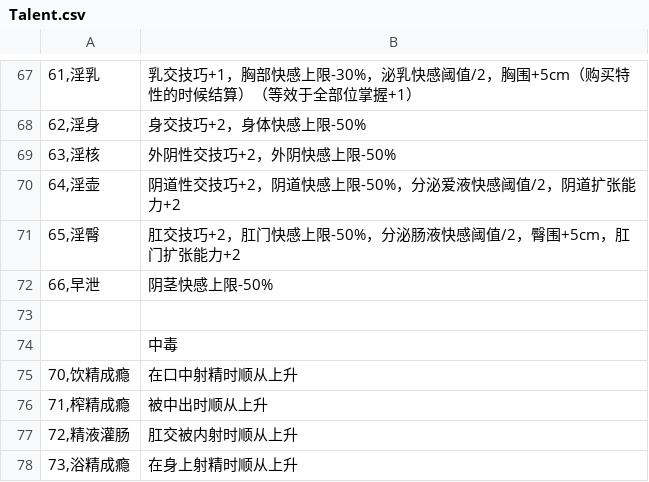
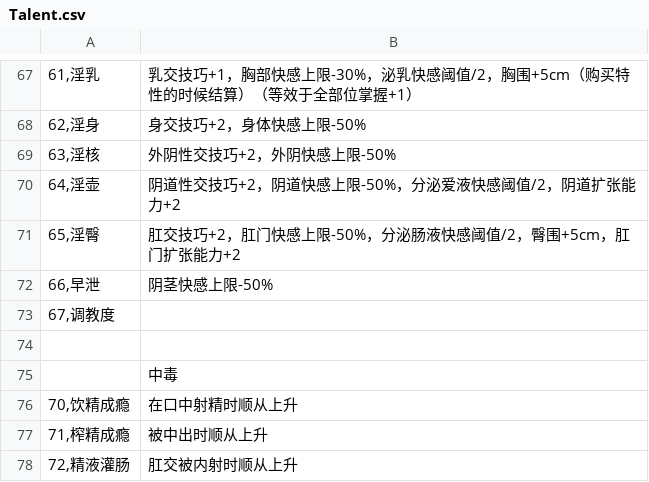
Before and after one commit to yikisi/2, a CSV file: csv/Talent.csv, drawn as a sheet; only a part is shown, gaps mark what is left out; the shorter side is filled out with more unchanged rows; the diff names each change by its address in the sheet, - before the commit and + after, or states it on an @@ line.

```diff
--- a/csv/Talent.csv
+++ b/csv/Talent.csv
+row 73: 67,调教度
```
Also changed, not shown: 11 other files.
